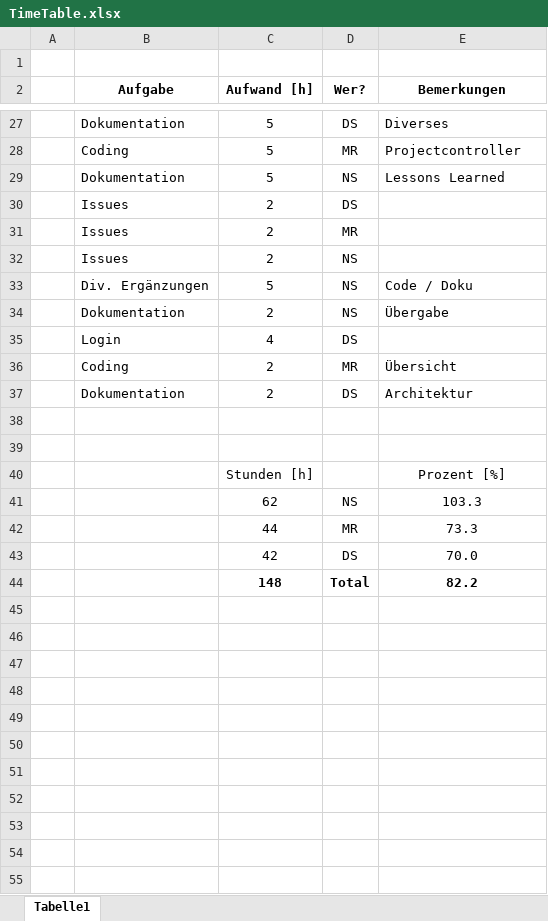
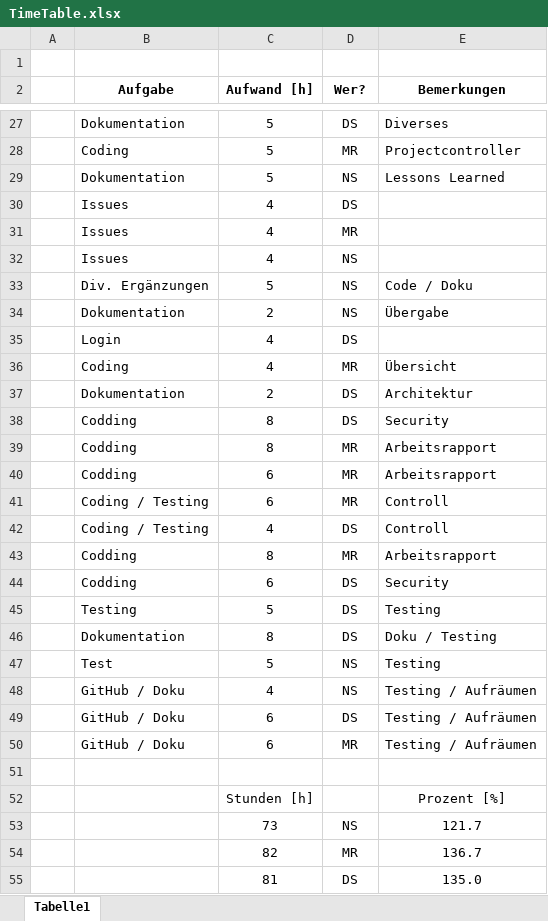
Before and after one commit to nitrobar/MyRapport, an Excel workbook: Dokumente/TimeTable.xlsx, sheet Tabelle1, drawn as a sheet; only a part is shown, gaps mark what is left out; values as stored, in another font and other column widths than the file's, no borders; removed rows and columns are numbered as before the commit, all else as after; the diff covers the shown part only; the diff names each change by its address in the sheet, - before the commit and + after, or states it on an @@ line.

Commit message:
Time Table

```diff
--- a/Dokumente/TimeTable.xlsx (sheet Tabelle1)
+++ b/Dokumente/TimeTable.xlsx (sheet Tabelle1)
-C30:C32 (Aufwand [h]): 2
+C30:C32 (Aufwand [h]): 4
-C36 (Aufwand [h]): 2
+C36 (Aufwand [h]): 4
-row 38: (empty)
+row 38:  | Codding | 8 | DS | Security
+row 39:  | Codding | 8 | MR | Arbeitsrapport
+row 40:  | Codding | 6 | MR | Arbeitsrapport
+row 41:  | Coding / Testing | 6 | MR | Controll
+row 42:  | Coding / Testing | 4 | DS | Controll
+row 43:  | Codding | 8 | MR | Arbeitsrapport
+row 44:  | Codding | 6 | DS | Security
+row 45:  | Testing | 5 | DS | Testing
+row 46:  | Dokumentation | 8 | DS | Doku / Testing
+row 47:  | Test | 5 | NS | Testing
+row 48:  | GitHub / Doku | 4 | NS | Testing / Aufräumen
+row 49:  | GitHub / Doku | 6 | DS | Testing / Aufräumen
+row 50:  | GitHub / Doku | 6 | MR | Testing / Aufräumen
-row 41:  |  | 62 | NS | 103.3
-row 42:  |  | 44 | MR | 73.3
-row 43:  |  | 42 | DS | 70.0
-row 44:  |  | 148 | Total | 82.2
+row 53:  |  | 73 | NS | 121.7
+row 54:  |  | 82 | MR | 136.7
+row 55:  |  | 81 | DS | 135.0
```
Also changed, not shown: 1 added row elsewhere in this sheet.
